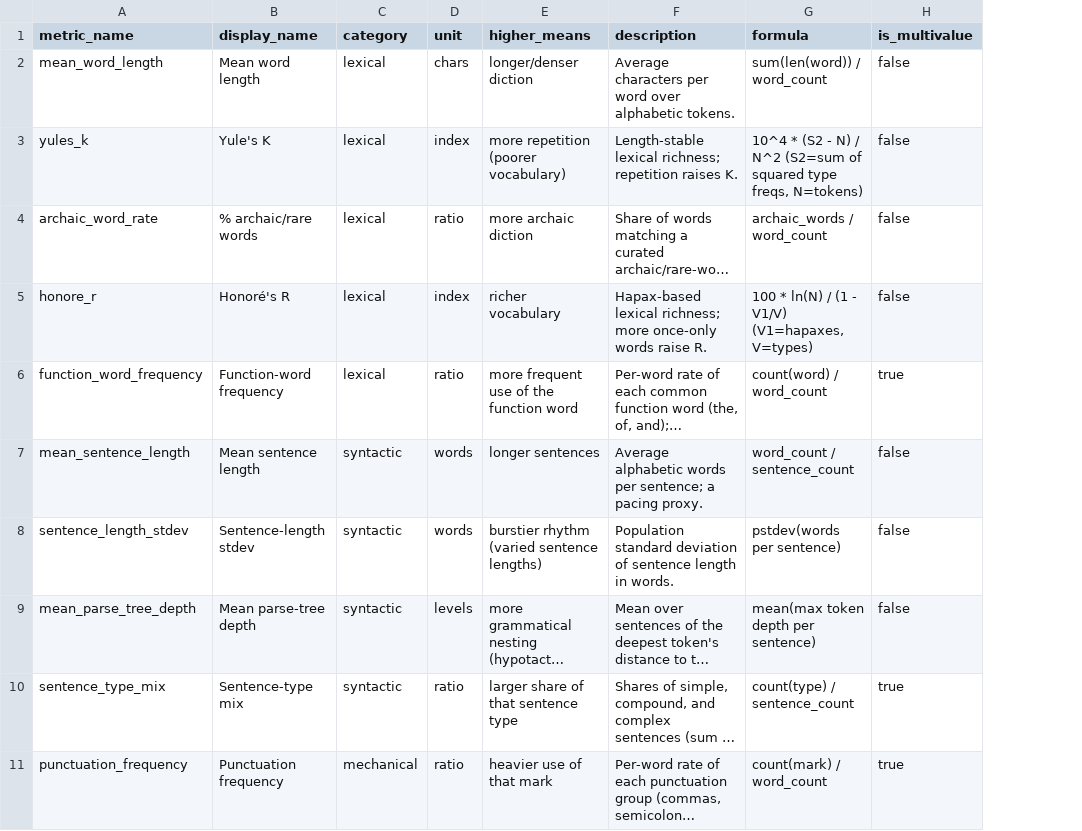
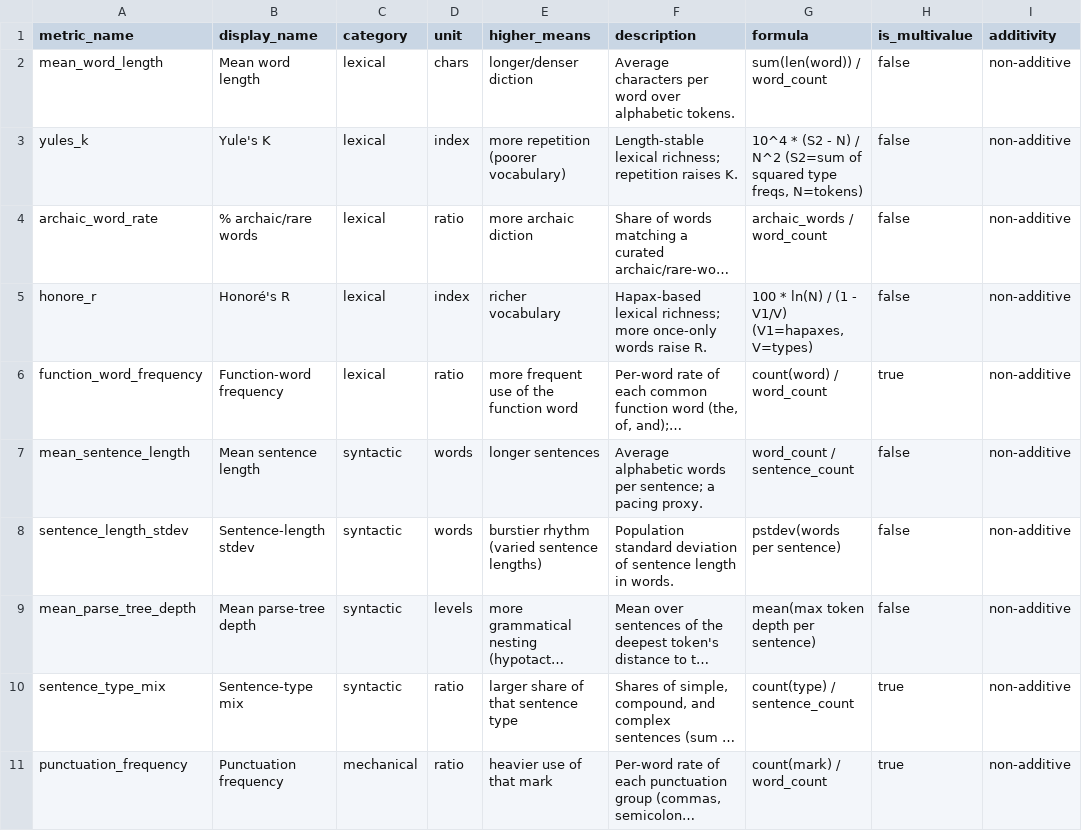
Before and after one commit to sandervw/Fiction-Fingerprint, a CSV file: prose_fingerprint/seeds/seed_metrics.csv, drawn as a sheet; only a part is shown; long unchanged cells end in …; the diff names each change by its address in the sheet, - before the commit and + after, or states it on an @@ line.

```diff
--- a/prose_fingerprint/seeds/seed_metrics.csv
+++ b/prose_fingerprint/seeds/seed_metrics.csv
+column I (additivity), rows 2-11: all non-additive
```
Also changed, not shown: 14 other files.
